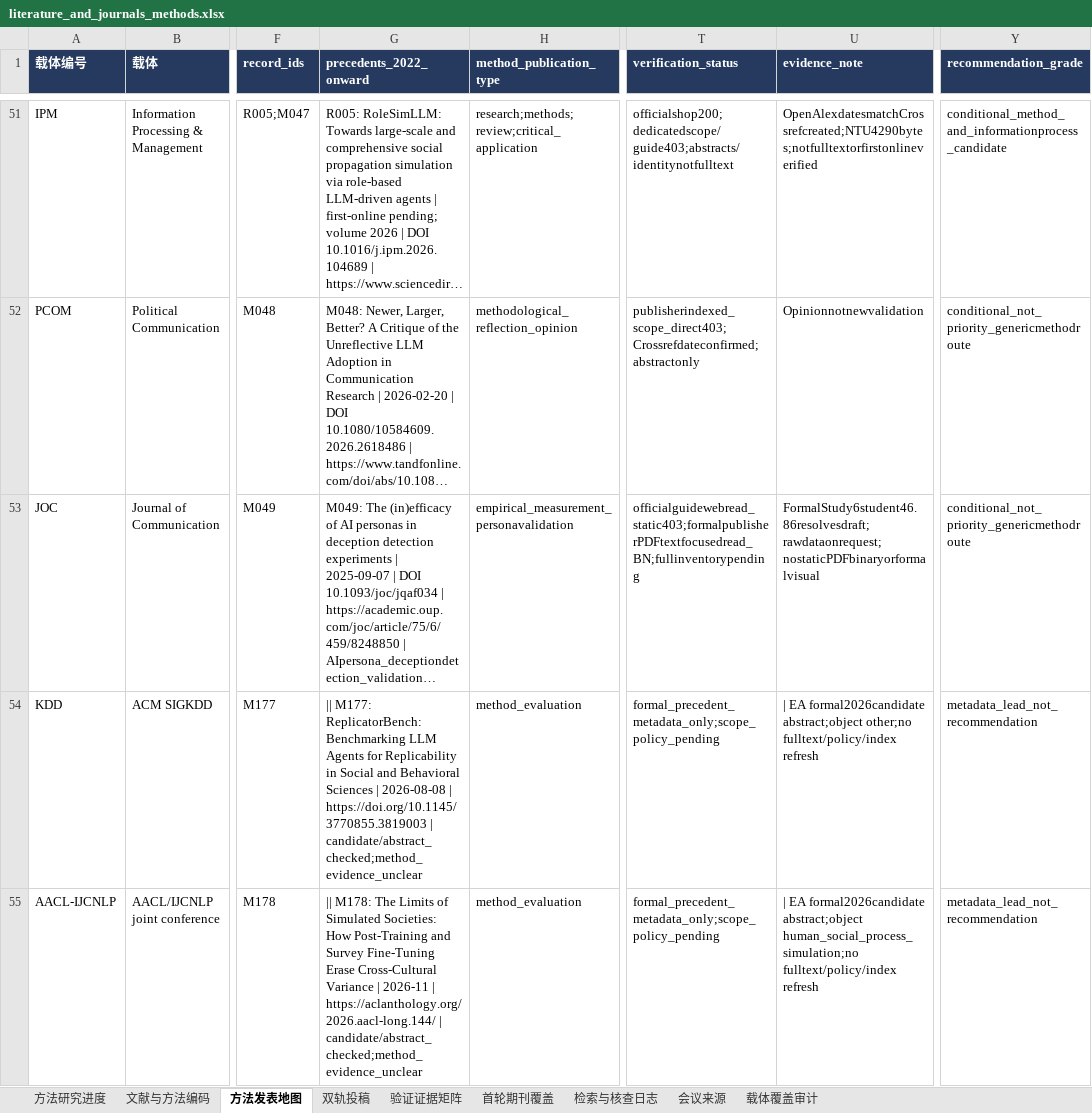
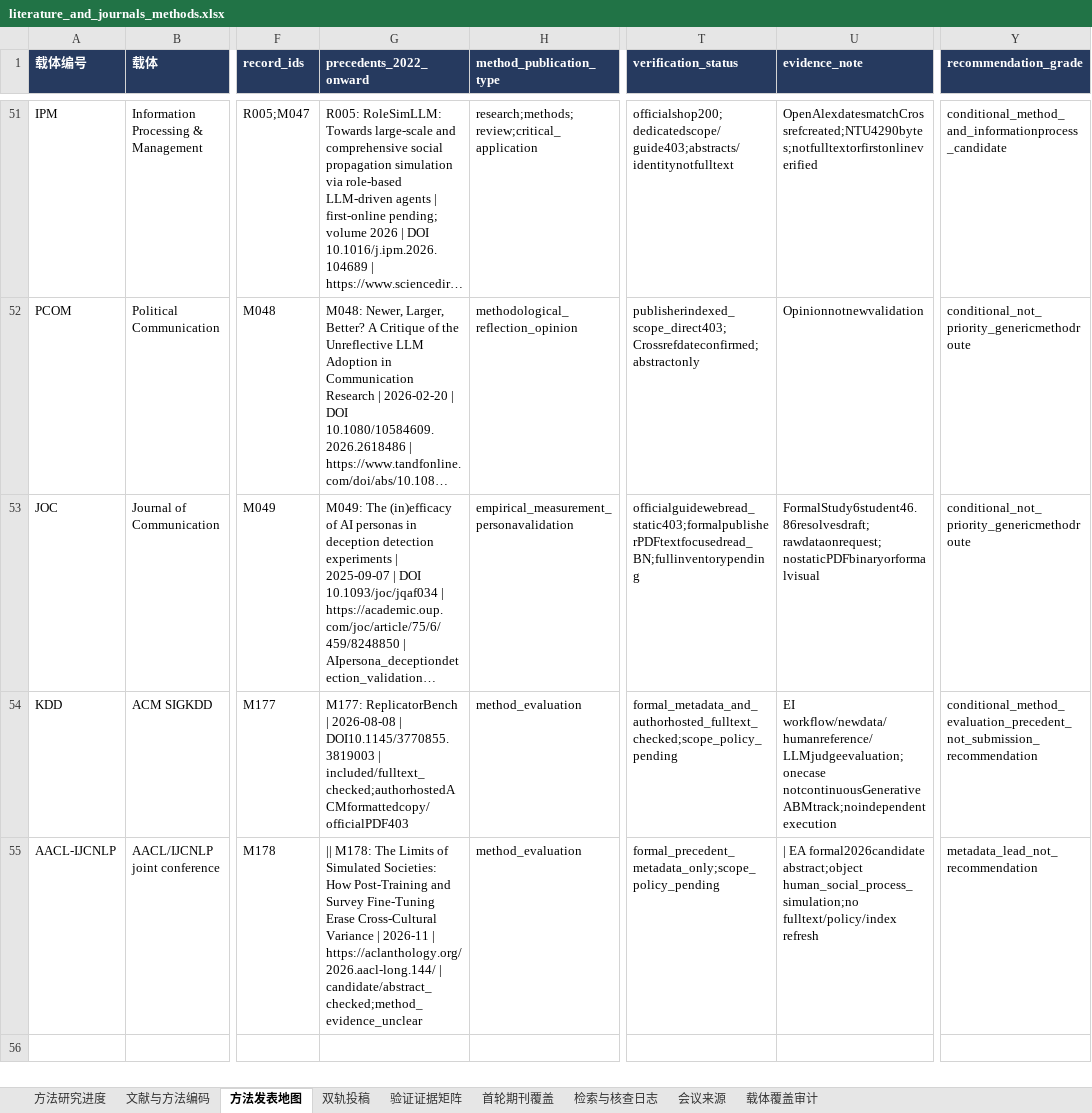
Before and after one commit to BNU-CCR/Agent-EX, an Excel workbook: literature-review/exports/literature_and_journals_methods.xlsx, sheet 方法发表地图, drawn as a sheet; only a part is shown, gaps mark what is left out; long unchanged cells end in …; values as stored, in another font and other column widths than the file's, no borders; the diff names each change by its address in the sheet, - before the commit and + after, or states it on an @@ line.

Commit message:
Review ReplicatorBench workflow references and evaluator limits

```diff
--- a/literature-review/exports/literature_and_journals_methods.xlsx (sheet 方法发表地图)
+++ b/literature-review/exports/literature_and_journals_methods.xlsx (sheet 方法发表地图)
-G54 (precedents_2022_onward): || M177: ReplicatorBench: Benchmarking LLM Agents for Replicability in Social and Behavioral Sciences | 2026-08-08 | https://doi.org/10.1145/3770855.3819003 | candidate/abstract_checked;method_evidence_unclear
+G54 (precedents_2022_onward): M177: ReplicatorBench | 2026-08-08 | DOI10.1145/3770855.3819003 | included/fulltext_checked;authorhostedACMformattedcopy/officialPDF403
-T54 (verification_status): formal_precedent_metadata_only;scope_policy_pending
+T54 (verification_status): formal_metadata_and_authorhosted_fulltext_checked;scope_policy_pending
-U54 (evidence_note): | EA formal2026candidate abstract;object other;no fulltext/policy/index refresh
+U54 (evidence_note): EI workflow/newdata/humanreference/LLMjudgeevaluation;onecase notcontinuousGenerativeABMtrack;noindependentexecution
-Y54 (recommendation_grade): metadata_lead_not_recommendation
+Y54 (recommendation_grade): conditional_method_evaluation_precedent_not_submission_recommendation
```
Also changed, not shown: sheet 检索与核查日志, sheet 验证证据矩阵, sheet 文献与方法编码, sheet 方法研究进度, sheet 会议来源, 20 other files.
